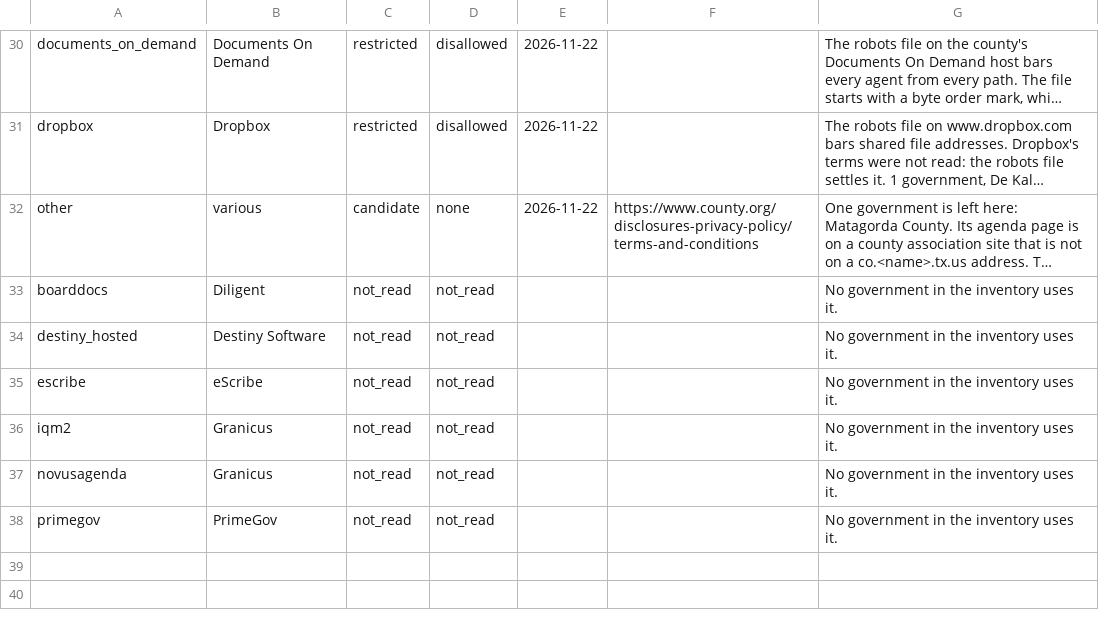
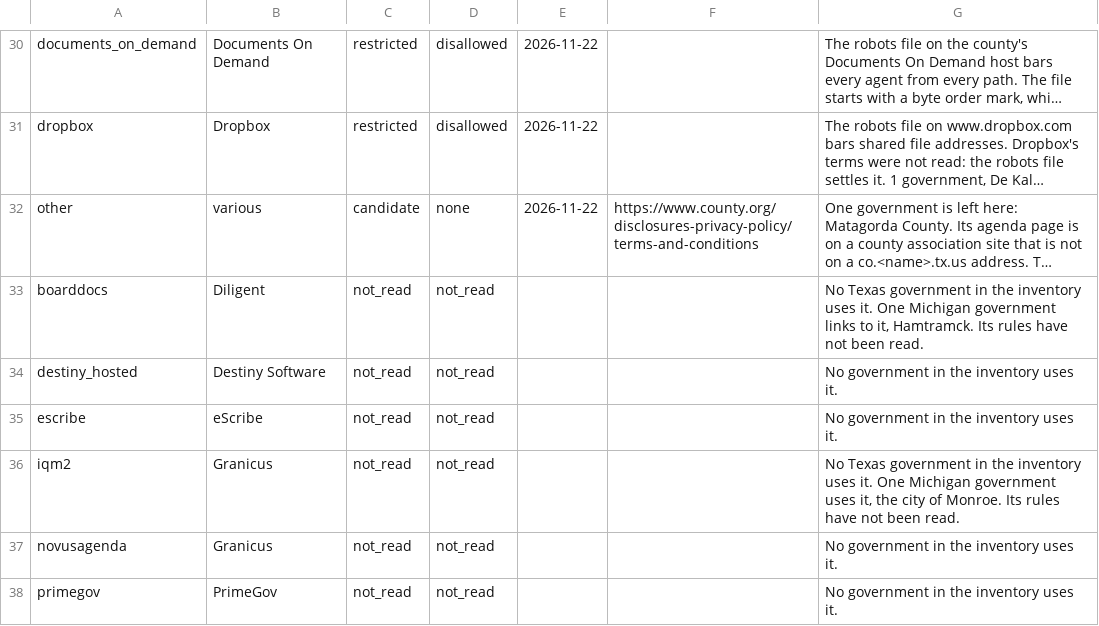
Before and after one commit to th4449/radar, a CSV file: config/tx_agenda_platforms.csv, drawn as a sheet; only a part is shown, gaps mark what is left out; long unchanged cells end in …; the diff names each change by its address in the sheet, - before the commit and + after, or states it on an @@ line.

```diff
--- a/config/tx_agenda_platforms.csv
+++ b/config/tx_agenda_platforms.csv
-G33: No government in the inventory uses it.
+G33: No Texas government in the inventory uses it. One Michigan government links to it, Hamtramck. Its rules have not been read.
-G36: No government in the inventory uses it.
+G36: No Texas government in the inventory uses it. One Michigan government uses it, the city of Monroe. Its rules have not been read.
```
Also changed, not shown: 3 other files.
